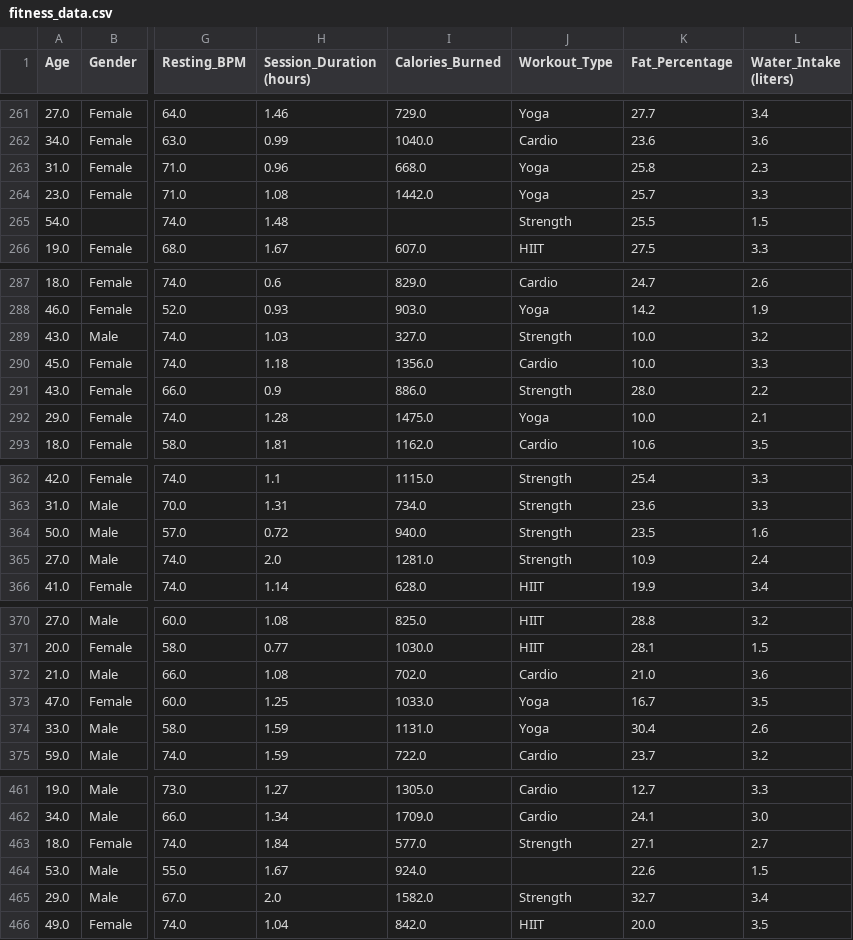
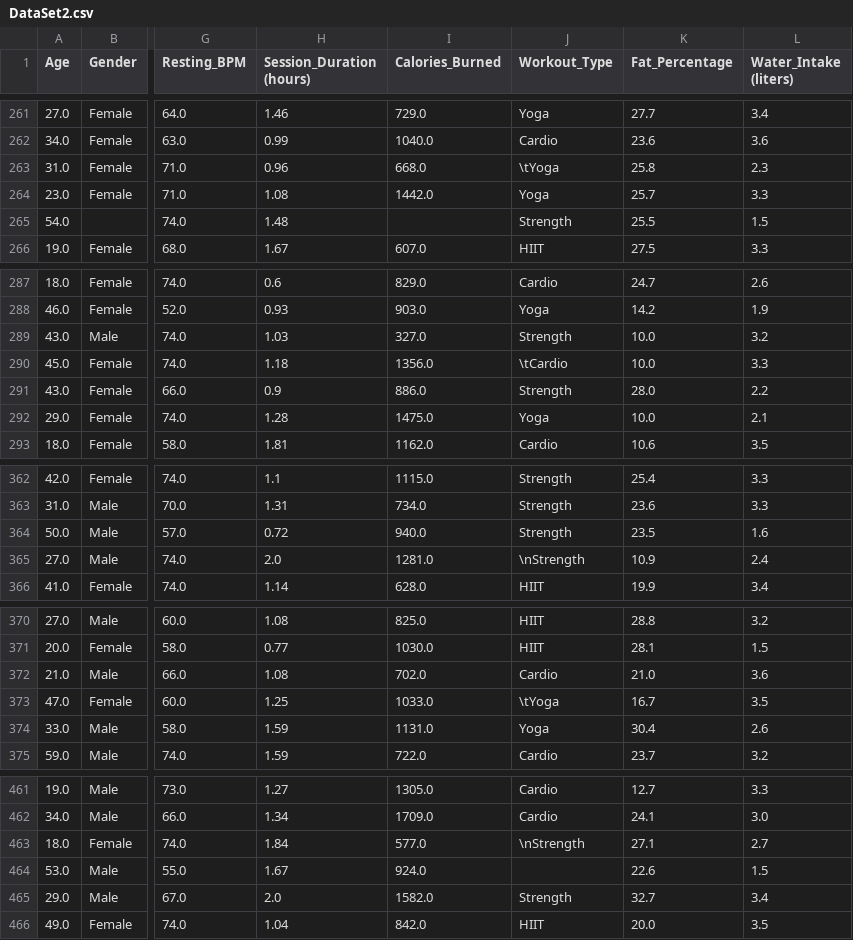
Before and after one commit to william9087/predicting_calories, a CSV file: DataSet2.csv (was fitness_data.csv), drawn as a sheet; only a part is shown, gaps mark what is left out; the diff covers the shown part only; the diff names each change by its address in the sheet, - before the commit and + after, or states it on an @@ line.

```diff
--- a/fitness_data.csv
+++ b/DataSet2.csv
-J263 (Workout_Type): Yoga
+J263 (Workout_Type): \tYoga
-J290 (Workout_Type): Cardio
+J290 (Workout_Type): \tCardio
-J365 (Workout_Type): Strength
+J365 (Workout_Type): \nStrength
-J373 (Workout_Type): Yoga
+J373 (Workout_Type): \tYoga
-J463 (Workout_Type): Strength
+J463 (Workout_Type): \nStrength
```
Also changed, not shown: 35 edited cells elsewhere in this file, 10 other files.
